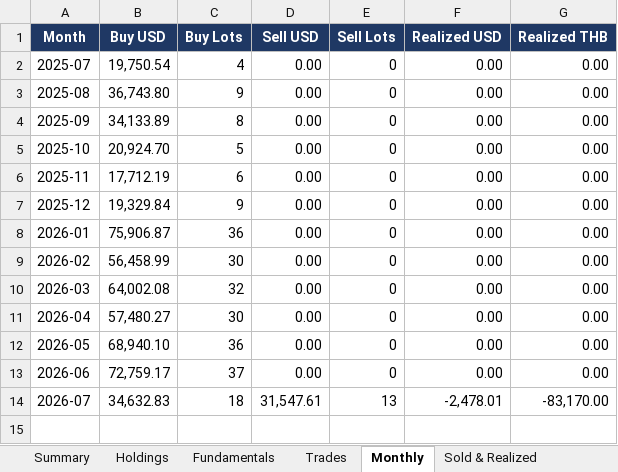
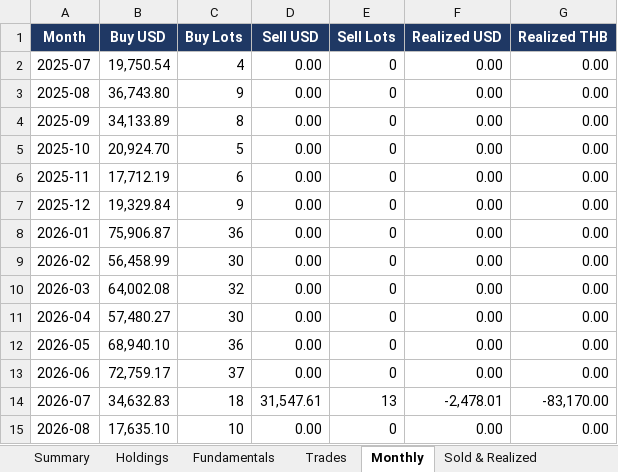
Before and after one commit to sakulratpradit/p4-trrsg5, an Excel workbook: src/Pillar4_US_Portfolio_Workbook.xlsx, sheet Monthly, drawn as a sheet; values as stored, in another font and other column widths than the file's, no borders; the diff names each change by its address in the sheet, - before the commit and + after, or states it on an @@ line.

```diff
--- a/src/Pillar4_US_Portfolio_Workbook.xlsx (sheet Monthly)
+++ b/src/Pillar4_US_Portfolio_Workbook.xlsx (sheet Monthly)
+row 15: 2026-08 | 17,635.10 | 10 | 0.00 | 0 | 0.00 | 0.00
```
Also changed, not shown: sheet Fundamentals, sheet Holdings, sheet Trades, sheet Summary, sheet Sold & Realized, 2 other files.
